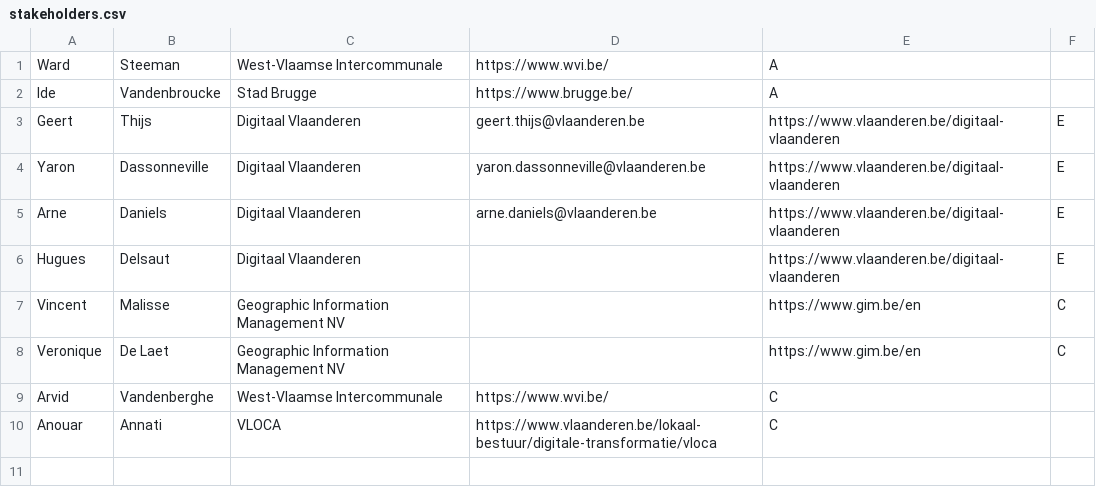
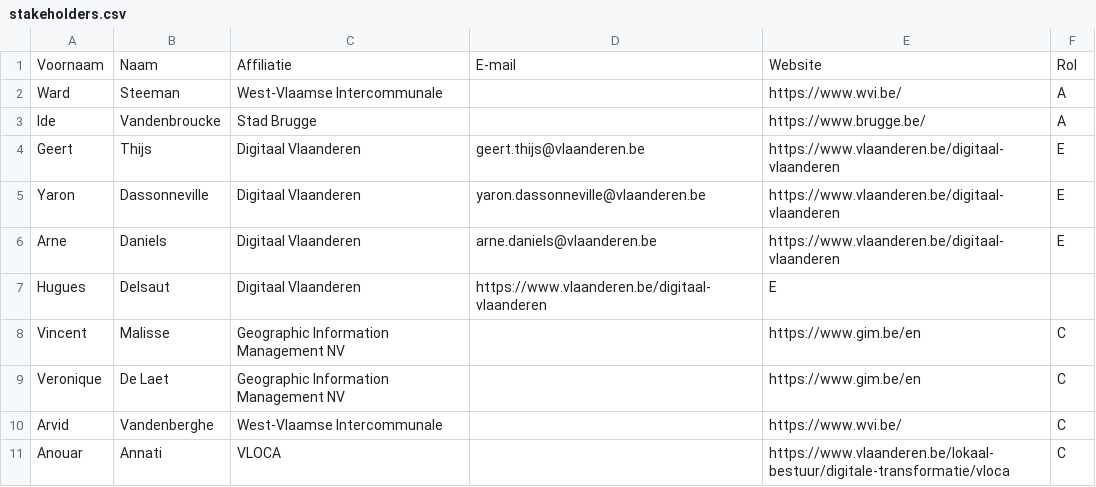
Before and after one commit to Informatievlaanderen/OSLOthema-thermAI, a CSV file: stakeholders.csv, drawn as a sheet; addresses are those after the commit; the diff names each change by its address in the sheet, - before the commit and + after, or states it on an @@ line.

Commit message:
Update stakeholders.csv

```diff
--- a/stakeholders.csv
+++ b/stakeholders.csv
+row 1: Voornaam | Naam | Affiliatie | E-mail | Website | Rol
-D2: https://www.wvi.be/
+D2: (empty)
-E2: A
+E2: https://www.wvi.be/
-F2:F3: (empty)
+F2:F3: A
-D3: https://www.brugge.be/
+D3: (empty)
-E3: A
+E3: https://www.brugge.be/
-D7: (empty)
+D7: https://www.vlaanderen.be/digitaal-vlaanderen
-E7: https://www.vlaanderen.be/digitaal-vlaanderen
+E7: E
-F7: E
+F7: (empty)
-D10: https://www.wvi.be/
+D10: (empty)
-E10: C
+E10: https://www.wvi.be/
-F10:F11: (empty)
+F10:F11: C
-D11: https://www.vlaanderen.be/lokaal-bestuur/digitale-transformatie/vloca
+D11: (empty)
-E11: C
+E11: https://www.vlaanderen.be/lokaal-bestuur/digitale-transformatie/vloca
```
